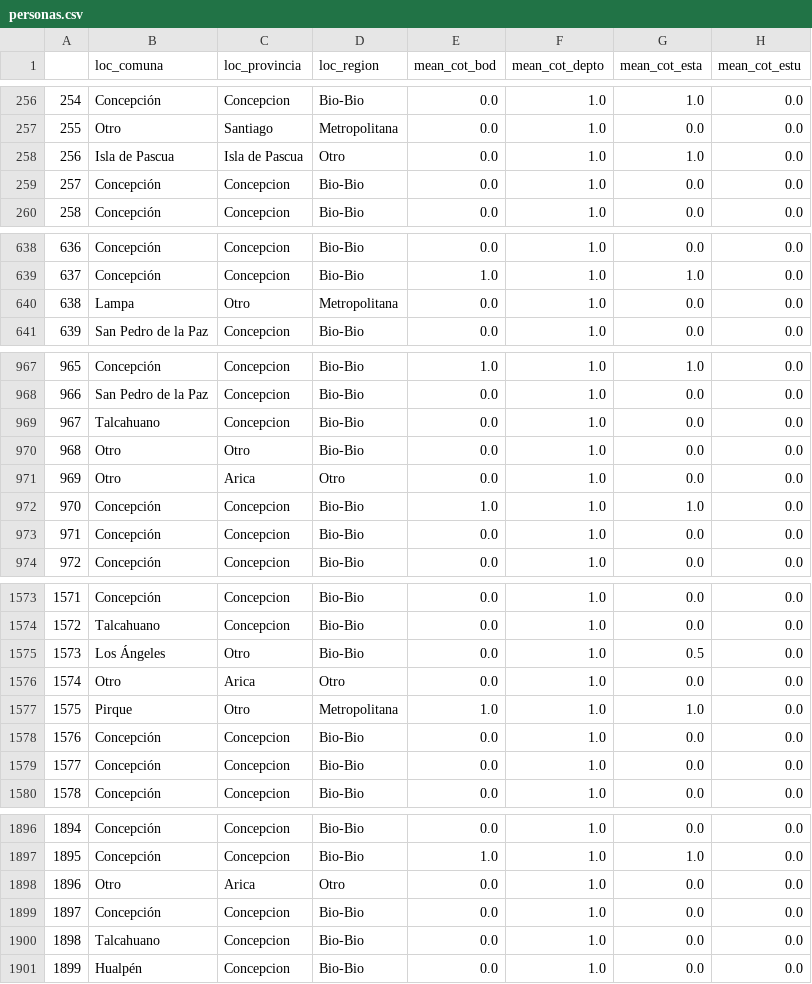
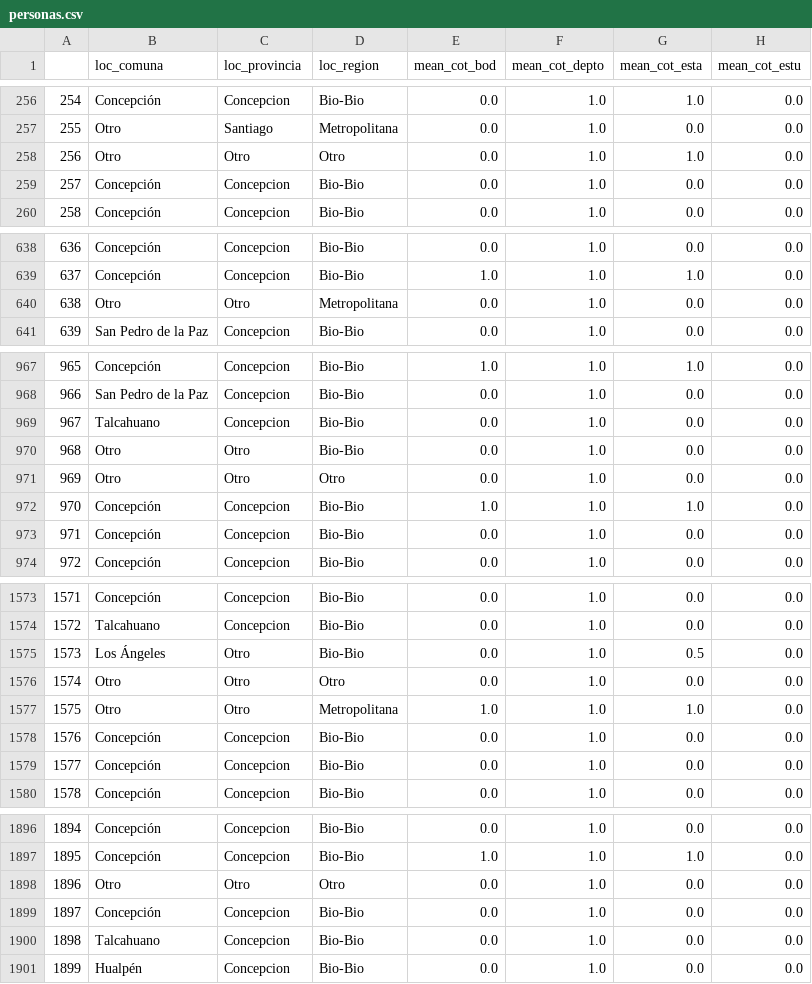
Before and after one commit to jcardenaslie/mem_aitue, a CSV file: Datos/personas.csv, drawn as a sheet; only a part is shown, gaps mark what is left out; the diff covers the shown part only; the diff names each change by its address in the sheet, - before the commit and + after, or states it on an @@ line.

Commit message:
otros cambios

```diff
--- a/Datos/personas.csv
+++ b/Datos/personas.csv
-B258 (loc_comuna): Isla de Pascua
+B258 (loc_comuna): Otro
-C258 (loc_provincia): Isla de Pascua
+C258 (loc_provincia): Otro
-B640 (loc_comuna): Lampa
+B640 (loc_comuna): Otro
-C971 (loc_provincia): Arica
+C971 (loc_provincia): Otro
-C1576 (loc_provincia): Arica
+C1576 (loc_provincia): Otro
-B1577 (loc_comuna): Pirque
+B1577 (loc_comuna): Otro
-C1898 (loc_provincia): Arica
+C1898 (loc_provincia): Otro
```
Also changed, not shown: 2 edited cells elsewhere in this file, 3 other files.
